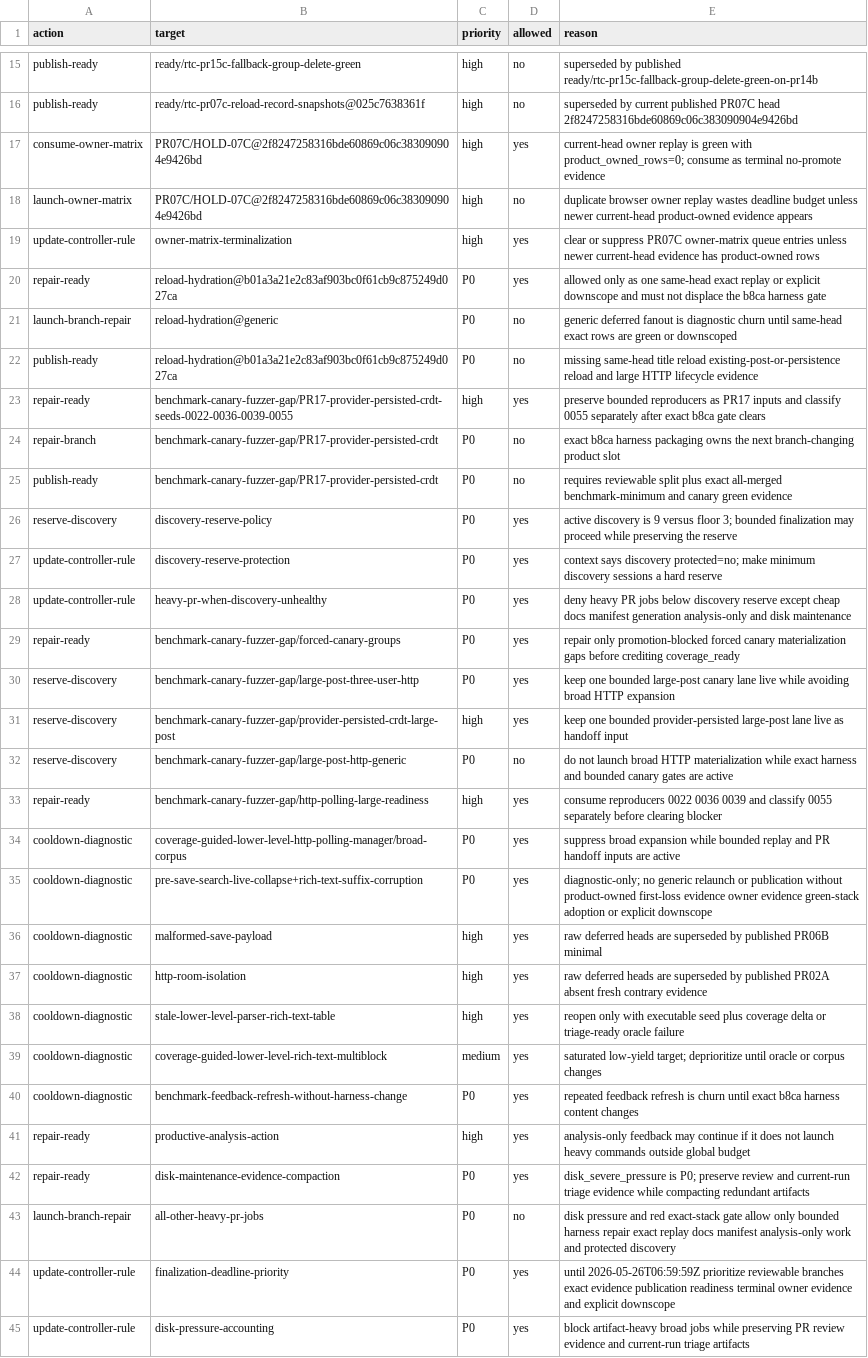
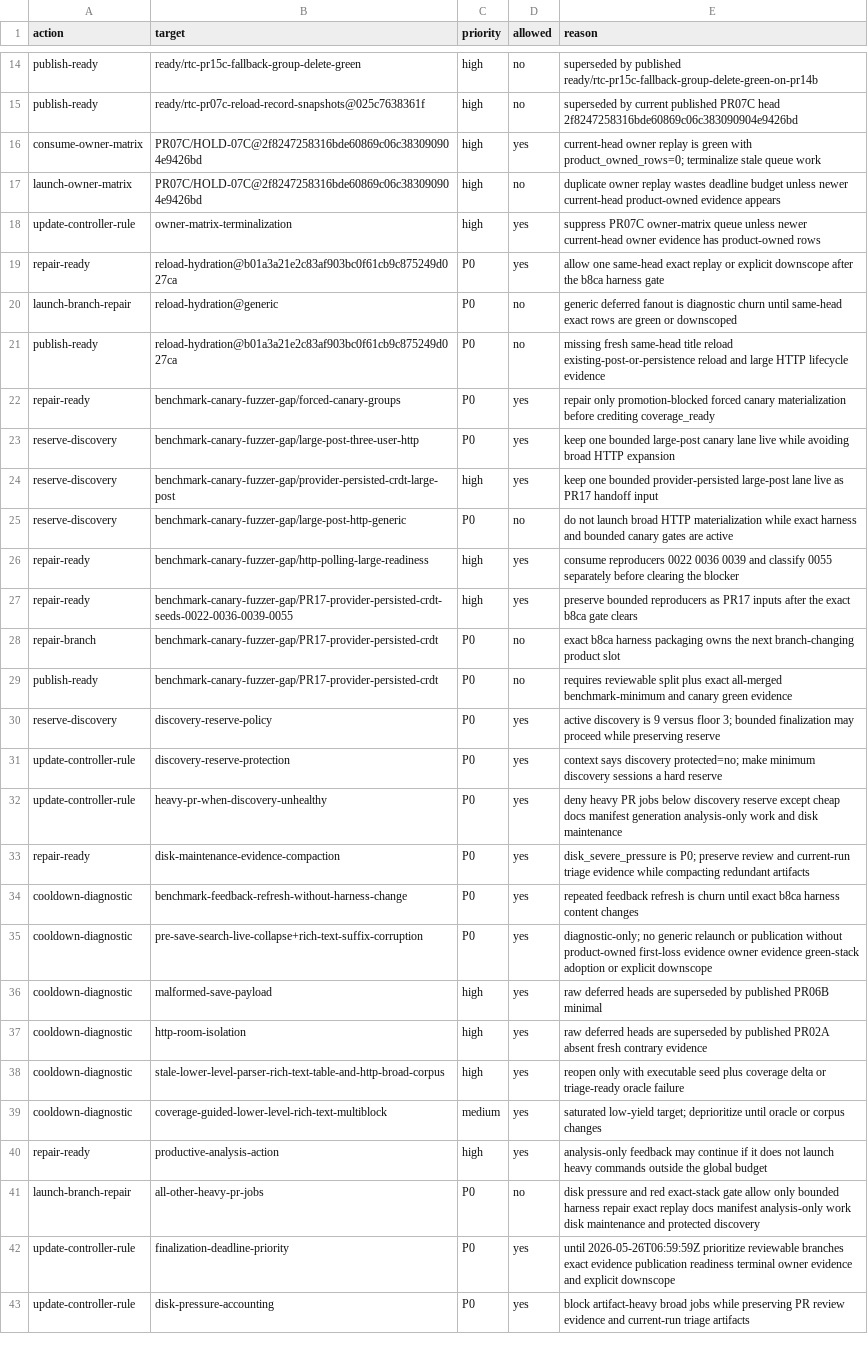
Before and after one commit to danluu/gutenberg, a CSV file: docs/explanations/architecture/rtc-jetstream2-fuzz-trends-20260515/data/pr_progress_control_decisions.csv, drawn as a sheet; only a part is shown, gaps mark what is left out; removed rows and columns are numbered as before the commit, all else as after; the diff covers the shown part only; the diff names each change by its address in the sheet, - before the commit and + after, or states it on an @@ line.

```diff
--- a/docs/explanations/architecture/rtc-jetstream2-fuzz-trends-20260515/data/pr_progress_control_decisions.csv
+++ b/docs/explanations/architecture/rtc-jetstream2-fuzz-trends-20260515/data/pr_progress_control_decisions.csv
-E16 (reason): …with product_owned_rows=0; consume as terminal no-promote evidence
+E16 (reason): …with product_owned_rows=0; terminalize stale queue work
-E17 (reason): duplicate browser owner replay…
+E17 (reason): duplicate owner replay…
-E18 (reason): clear or suppress PR07C owner-matrix queue entries unless newer current-head evidence has…
+E18 (reason): suppress PR07C owner-matrix queue unless newer current-head owner evidence has…
-E19 (reason): allowed only as one same-head exact replay or explicit downscope and must not displace the b8ca…
+E19 (reason): allow one same-head exact replay or explicit downscope after the b8ca…
-E21 (reason): missing same-head title…
+E21 (reason): missing fresh same-head title…
+row 22: repair-ready | benchmark-canary-fuzzer-gap/forced-canary-groups | P0 | yes | repair only promotion-blocked forced canary materialization before crediting coverage_ready
@@ row 30 moved to row 23: reserve-discovery @@
+row 24: reserve-discovery | benchmark-canary-fuzzer-gap/provider-persisted-crdt-large-post | high | yes | keep one bounded provider-persisted large-post lane live as PR17 handoff input
@@ row 32 moved to row 25: reserve-discovery @@
+row 26: repair-ready | benchmark-canary-fuzzer-gap/http-polling-large-readiness | high | yes | consume reproducers 0022 0036 0039 and classify 0055 separately before clearing the blocker
-E27 (reason): …PR17 inputs and classify 0055 separately after exact b8ca…
+E27 (reason): …PR17 inputs after the exact b8ca…
-E30 (reason): …while preserving the reserve
+E30 (reason): …while preserving reserve
-E32 (reason): …generation analysis-only and disk…
+E32 (reason): …generation analysis-only work and disk…
-B33 (target): benchmark-canary-fuzzer-gap/forced-canary-groups
+B33 (target): disk-maintenance-evidence-compaction
-E33 (reason): repair only promotion-blocked forced canary materialization gaps before crediting coverage_ready
+E33 (reason): disk_severe_pressure is P0; preserve review and current-run triage evidence while compacting redundant artifacts
-row 31: reserve-discovery | benchmark-canary-fuzzer-gap/provider-persisted-crdt-large-post | high | yes | keep one bounded provider-persisted large-post lane live as handoff input
-row 33: repair-ready | benchmark-canary-fuzzer-gap/http-polling-large-readiness | high | yes | consume reproducers 0022 0036 0039 and classify 0055 separately before clearing blocker
-B34 (target): coverage-guided-lower-level-http-polling-manager/broad-corpus
+B34 (target): benchmark-feedback-refresh-without-harness-change
-E34 (reason): suppress broad expansion while bounded replay and PR handoff inputs are active
+E34 (reason): repeated feedback refresh is churn until exact b8ca harness content changes
-B38 (target): stale-lower-level-parser-rich-text-table
+B38 (target): stale-lower-level-parser-rich-text-table-and-http-broad-corpus
-row 40: cooldown-diagnostic | benchmark-feedback-refresh-without-harness-change | P0 | yes | repeated feedback refresh is churn until exact b8ca harness content changes
-E40 (reason): …commands outside global budget
+E40 (reason): …commands outside the global budget
-row 42: repair-ready | disk-maintenance-evidence-compaction | P0 | yes | disk_severe_pressure is P0; preserve review and current-run triage evidence while compacting redundant artifacts
-E41 (reason): …analysis-only work and protected…
+E41 (reason): …analysis-only work disk maintenance and protected…
```
Also changed, not shown: 1 removed row and 7 edited cells elsewhere in this file, docs/explanations/architecture/rtc-jetstream2-fuzz-trends-20260515/data/bug_effectiveness_by_profile.csv, docs/explanations/architecture/rtc-jetstream2-fuzz-trends-20260515/data/bug_output_effectiveness_by_profile.csv, 55 other files.
